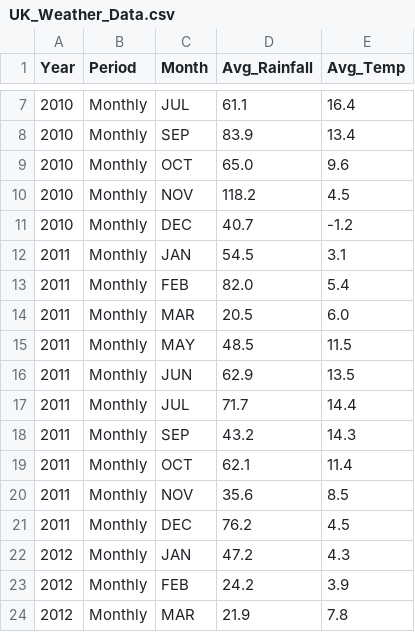
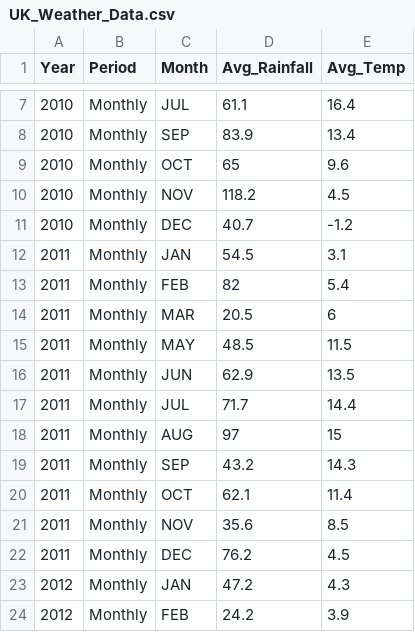
Before and after one commit to dclare1839/online_retail, a CSV file: UK_Weather_Data.csv, drawn as a sheet; only a part is shown, gaps mark what is left out; the shorter side is filled out with more unchanged rows.

Commit message:
UK_Online_Portfolio

```diff
--- a/UK_Weather_Data.csv
+++ b/UK_Weather_Data.csv
@@ -8,3 +8,3 @@ Year,Period,Month,Avg_Rainfall,Avg_Temp
 2010,Monthly,SEP,83.9,13.4
-2010,Monthly,OCT,65.0,9.6
+2010,Monthly,OCT,65,9.6
 2010,Monthly,NOV,118.2,4.5
@@ -12,4 +12,4 @@ Year,Period,Month,Avg_Rainfall,Avg_Temp
 2011,Monthly,JAN,54.5,3.1
-2011,Monthly,FEB,82.0,5.4
-2011,Monthly,MAR,20.5,6.0
+2011,Monthly,FEB,82,5.4
+2011,Monthly,MAR,20.5,6
 2011,Monthly,MAY,48.5,11.5
@@ -17,2 +17,3 @@ Year,Period,Month,Avg_Rainfall,Avg_Temp
 2011,Monthly,JUL,71.7,14.4
+2011,Monthly,AUG,97,15
 2011,Monthly,SEP,43.2,14.3
```
